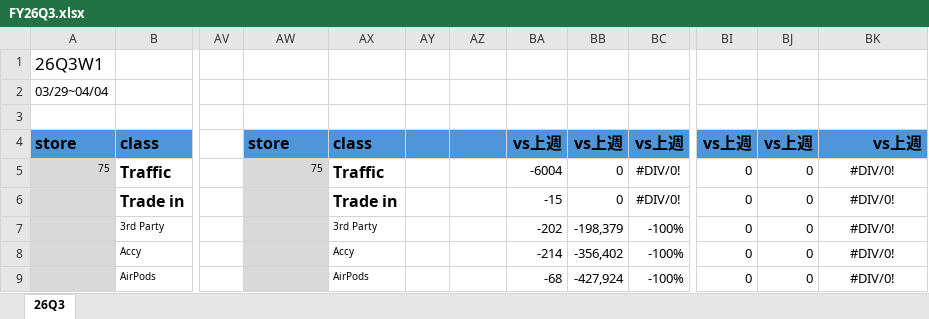
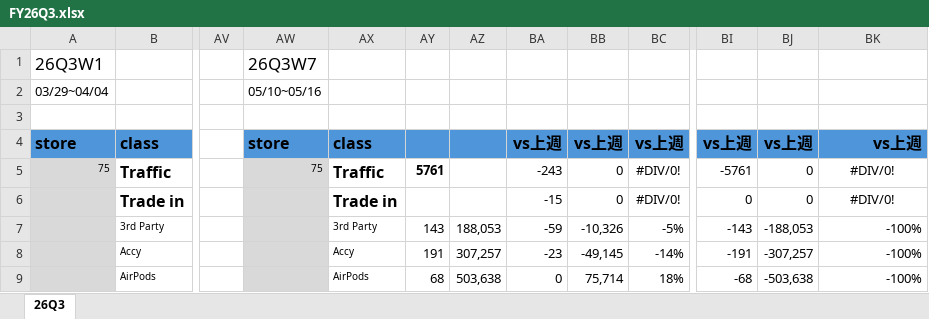
Before and after one commit to moriochang/bystore, an Excel workbook: data/quarterly/FY26Q3.xlsx, sheet 26Q3, drawn as a sheet; only a part is shown, gaps mark what is left out; values as stored, in another font and other column widths than the file's, no borders; conditional formats not drawn; the diff covers the shown part only; the diff names each change by its address in the sheet, - before the commit and + after, or states it on an @@ line.

Commit message:
Update FY26Q3.xlsx

```diff
--- a/data/quarterly/FY26Q3.xlsx (sheet 26Q3)
+++ b/data/quarterly/FY26Q3.xlsx (sheet 26Q3)
-AW1: (empty)
+AW1: 26Q3W7
-AW2: (empty)
+AW2: 05/10~05/16
-AY5: (empty)
+AY5: 5761
-BA5: -6004
+BA5: -243
-BI5: 0
+BI5: -5761
-AY7: (empty)
+AY7: 143
-AZ7: (empty)
+AZ7: 188,053
-BA7: -202
+BA7: -59
-BB7: -198,379
+BB7: -10,326
-BC7: -100%
+BC7: -5%
-BI7: 0
+BI7: -143
-BJ7: 0
+BJ7: -188,053
-BK7:BK9: #DIV/0!
+BK7:BK9: -100%
-BK7:BK9 alignment: center
+BK7:BK9 alignment: right
-AY8: (empty)
+AY8: 191
-AZ8: (empty)
+AZ8: 307,257
-BA8: -214
+BA8: -23
-BB8: -356,402
+BB8: -49,145
-BC8: -100%
+BC8: -14%
-BI8: 0
+BI8: -191
-BJ8: 0
+BJ8: -307,257
-AY9: (empty)
+AY9: 68
-AZ9: (empty)
+AZ9: 503,638
-BA9: -68
+BA9: 0
-BB9: -427,924
+BB9: 75,714
-BC9: -100%
+BC9: 18%
-BI9: 0
+BI9: -68
-BJ9: 0
+BJ9: -503,638
```
Also changed, not shown: 371 edited cells and cell formats elsewhere in this sheet.
